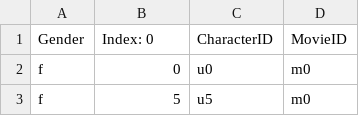
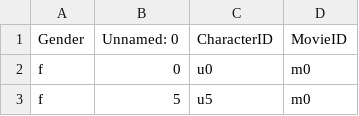
Before and after one commit to Ling-144-winter2022-team-1/final-project, a CSV file: Data/CorpusFiles/female_characters.csv, drawn as a sheet; only a part is shown.

Commit message:
created list of female IDs and saved in txt file

```diff
--- a/Data/CorpusFiles/female_characters.csv
+++ b/Data/CorpusFiles/female_characters.csv
@@ -1,2 +1,2 @@
-Gender,Index: 0,CharacterID,MovieID
+Gender,Unnamed: 0,CharacterID,MovieID
 f,0,u0,m0
```
Also changed, not shown: 2 other files.
